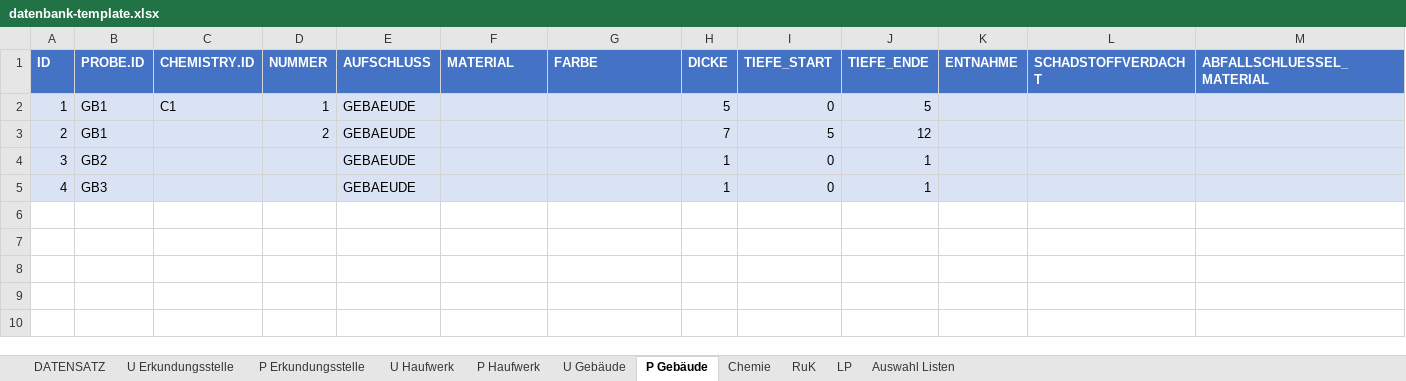
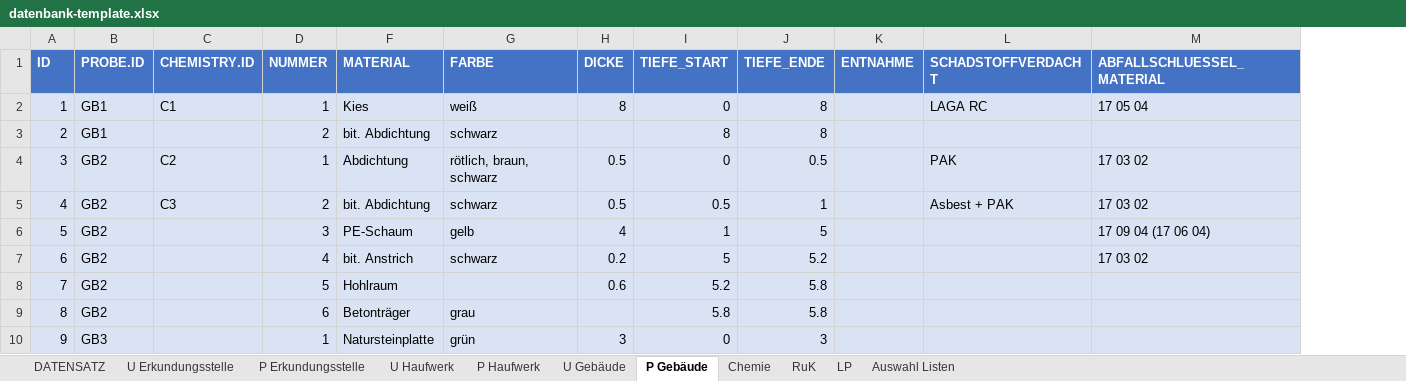
Before and after one commit to mkuenzl/sbt-generator, an Excel workbook: resources/datenbank-template.xlsx, sheet P Gebäude, drawn as a sheet; only a part is shown; values as stored, in another font and other column widths than the file's, no borders; table styles not drawn; removed rows and columns are numbered as before the commit, all else as after; rows hold the shown columns only; the diff covers the shown part only; the diff names each change by its address in the sheet, - before the commit and + after, or states it on an @@ line.

Commit message:
started implementation of buildings

```diff
--- a/resources/datenbank-template.xlsx (sheet P Gebäude)
+++ b/resources/datenbank-template.xlsx (sheet P Gebäude)
@@ column E (AUFSCHLUSS) hidden, rows 2-5: all GEBAEUDE @@
-F2 (MATERIAL): (empty)
+F2 (MATERIAL): Kies
-G2 (FARBE): (empty)
+G2 (FARBE): weiß
-H2 (DICKE): 5
+H2 (DICKE): 8
-J2 (TIEFE_ENDE): 5
+J2 (TIEFE_ENDE): 8
-L2 (SCHADSTOFFVERDACHT): (empty)
+L2 (SCHADSTOFFVERDACHT): LAGA RC
-M2 (ABFALLSCHLUESSEL_MATERIAL): (empty)
+M2 (ABFALLSCHLUESSEL_MATERIAL): 17 05 04
-F3 (MATERIAL): (empty)
+F3 (MATERIAL): bit. Abdichtung
-G3 (FARBE): (empty)
+G3 (FARBE): schwarz
-H3 (DICKE): 7
+H3 (DICKE): (empty)
-I3 (TIEFE_START): 5
+I3 (TIEFE_START): 8
-J3 (TIEFE_ENDE): 12
+J3 (TIEFE_ENDE): 8
-C4 (CHEMISTRY.ID): (empty)
+C4 (CHEMISTRY.ID): C2
-D4 (NUMMER): (empty)
+D4 (NUMMER): 1
-F4 (MATERIAL): (empty)
+F4 (MATERIAL): Abdichtung
-G4 (FARBE): (empty)
+G4 (FARBE): rötlich, braun, schwarz
-H4:H5 (DICKE): 1
+H4:H5 (DICKE): 0.5
-J4 (TIEFE_ENDE): 1
+J4 (TIEFE_ENDE): 0.5
-L4 (SCHADSTOFFVERDACHT): (empty)
+L4 (SCHADSTOFFVERDACHT): PAK
-M4:M5 (ABFALLSCHLUESSEL_MATERIAL): (empty)
+M4:M5 (ABFALLSCHLUESSEL_MATERIAL): 17 03 02
-B5 (PROBE.ID): GB3
+B5 (PROBE.ID): GB2
-C5 (CHEMISTRY.ID): (empty)
+C5 (CHEMISTRY.ID): C3
-D5 (NUMMER): (empty)
+D5 (NUMMER): 2
-F5 (MATERIAL): (empty)
+F5 (MATERIAL): bit. Abdichtung
-G5 (FARBE): (empty)
+G5 (FARBE): schwarz
-I5 (TIEFE_START): 0
+I5 (TIEFE_START): 0.5
-L5 (SCHADSTOFFVERDACHT): (empty)
+L5 (SCHADSTOFFVERDACHT): Asbest + PAK
+row 6: 5 | GB2 |  | 3 | PE-Schaum | gelb | 4 | 1 | 5 |  |  | 17 09 04 (17 06 04)
+row 7: 6 | GB2 |  | 4 | bit. Anstrich | schwarz | 0.2 | 5 | 5.2 |  |  | 17 03 02
+row 8: 7 | GB2 |  | 5 | Hohlraum |  | 0.6 | 5.2 | 5.8
+row 9: 8 | GB2 |  | 6 | Betonträger | grau |  | 5.8 | 5.8
+row 10: 9 | GB3 |  | 1 | Natursteinplatte | grün | 3 | 0 | 3
```
Also changed, not shown: 21 added rows elsewhere in this sheet, sheet U Gebäude, sheet Chemie, sheet P Haufwerk, hidden cells, 17 other files.
